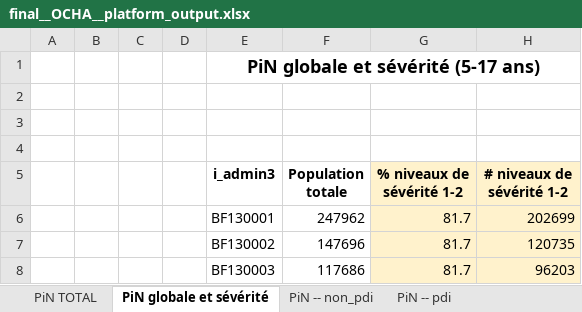
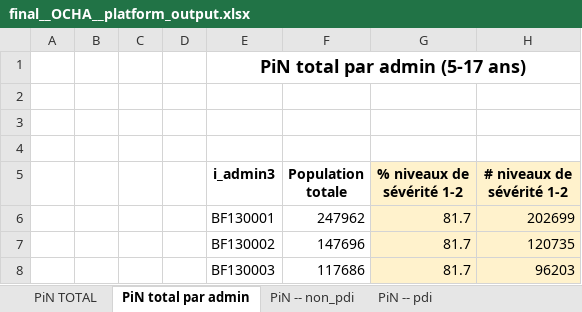
Before and after one commit to martivit/pin-calculation-app, an Excel workbook: output_validation/final__OCHA__platform_output.xlsx, sheet PiN total par admin, drawn as a sheet; only a part is shown; values as stored, in another font and other column widths than the file's, no borders; the diff names each change by its address in the sheet, - before the commit and + after, or states it on an @@ line.

```diff
--- a/output_validation/final__OCHA__platform_output.xlsx (sheet PiN total par admin)
+++ b/output_validation/final__OCHA__platform_output.xlsx (sheet PiN total par admin)
-sheet tab: PiN globale et sévérité
+sheet tab: PiN total par admin
-E1 (i_admin3): PiN globale et sévérité (5-17 ans)
+E1 (i_admin3): PiN total par admin (5-17 ans)
```
Also changed, not shown: output_validation/01_dimension_percentage.xlsx, output_validation/01_pin_percentage.xlsx, 20 other files.
